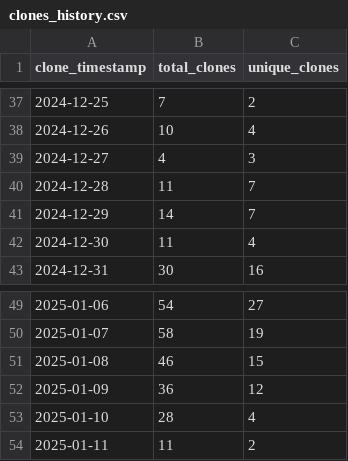
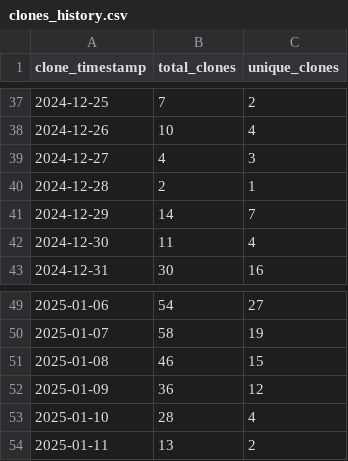
Before and after one commit to ionutms/clones_monitor, a CSV file: clones_history.csv, drawn as a sheet; only a part is shown, gaps mark what is left out.

Commit message:
Update clone and visitor statistics for 2025-01-11 14:31:48 EET

```diff
--- a/clones_history.csv
+++ b/clones_history.csv
@@ -39,3 +39,3 @@ clone_timestamp,total_clones,unique_clones
 "2024-12-27",4,3
-"2024-12-28",11,7
+"2024-12-28",2,1
 "2024-12-29",14,7
@@ -53,2 +53,2 @@ clone_timestamp,total_clones,unique_clones
 "2025-01-10",28,4
-"2025-01-11",11,2
+"2025-01-11",13,2
```
Also changed, not shown: 1 other file.
